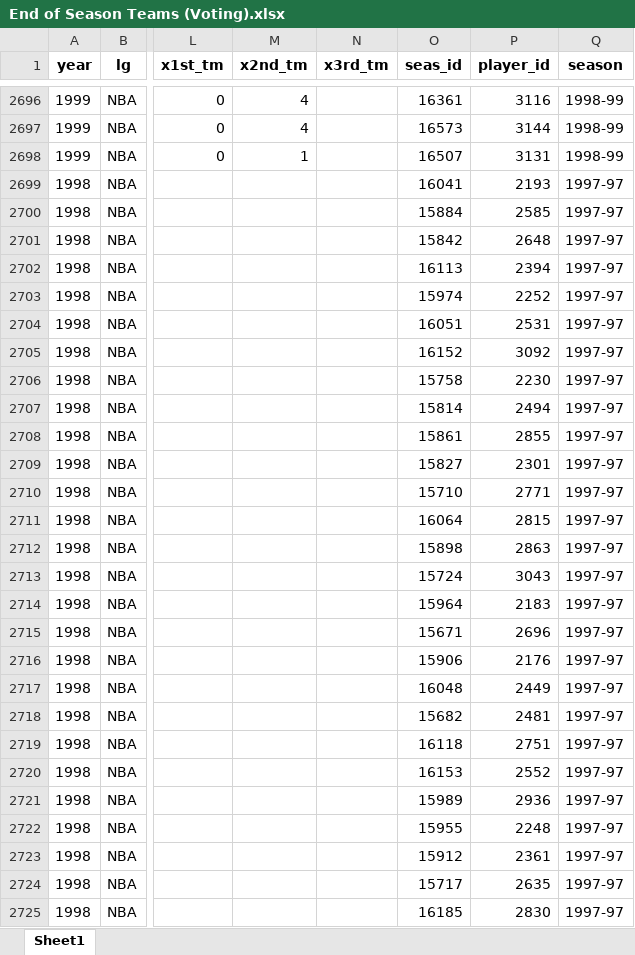
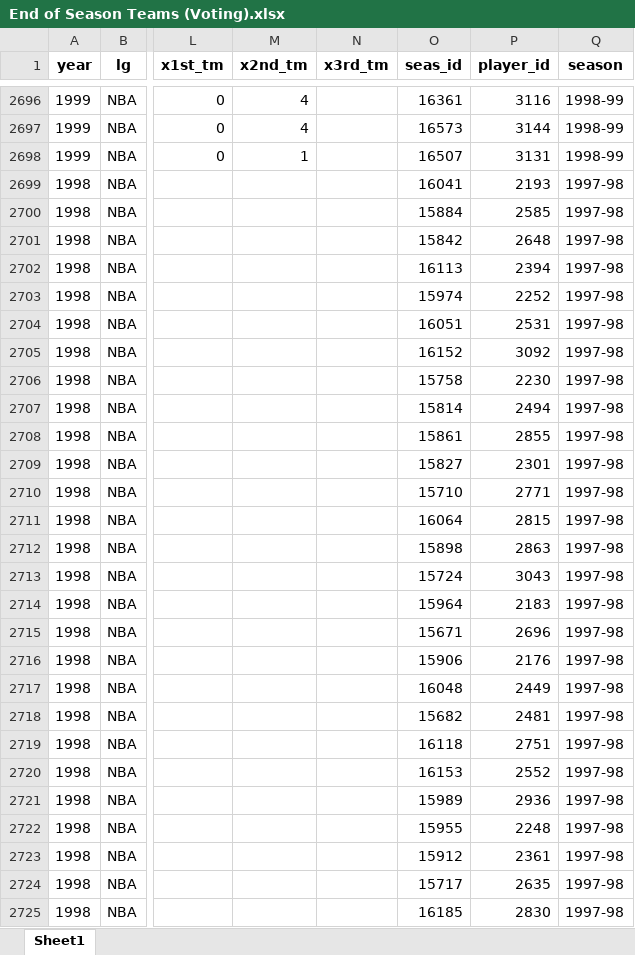
Before and after one commit to Taleb88/NBA-Statistics-1946-Present, an Excel workbook: End of Season Teams (Voting).xlsx, sheet Sheet1, drawn as a sheet; only a part is shown, gaps mark what is left out; values as stored, in another font and other column widths than the file's, no borders; the diff covers the shown part only; the diff names each change by its address in the sheet, - before the commit and + after, or states it on an @@ line.

```diff
--- a/End of Season Teams (Voting).xlsx (sheet Sheet1)
+++ b/End of Season Teams (Voting).xlsx (sheet Sheet1)
-Q2699:Q2725 (season): 1997-97
+Q2699:Q2725 (season): 1997-98
```
Also changed, not shown: 83 edited cells elsewhere in this sheet, All-Star Selections.xlsx, End of Season Teams.xlsx, 16 other files.
